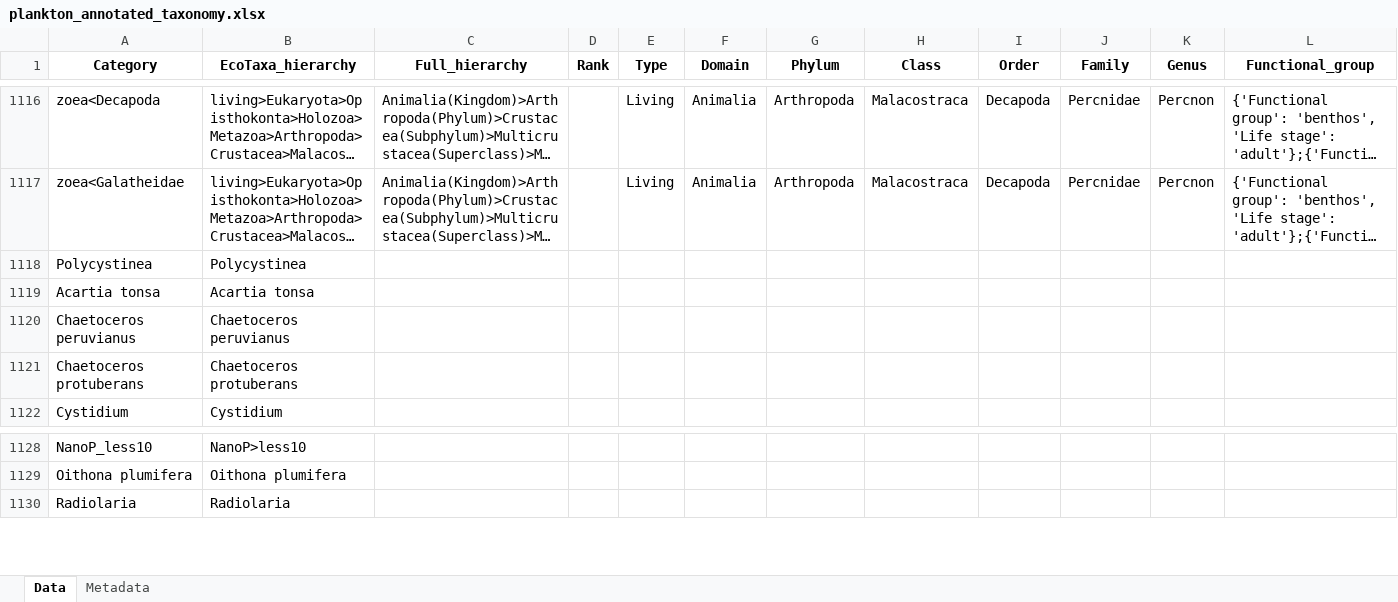
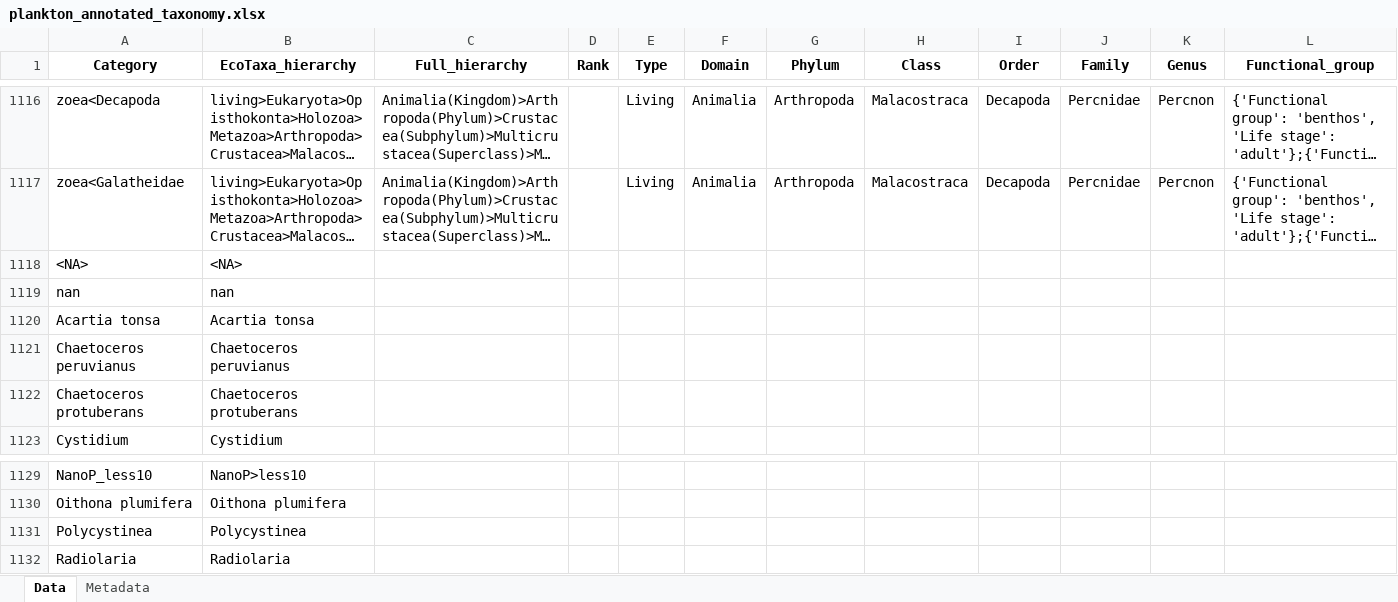
Before and after one commit to jessluo/PSSdb, an Excel workbook: ancillary/plankton_annotated_taxonomy.xlsx, sheet Data, drawn as a sheet; only a part is shown, gaps mark what is left out; long unchanged cells end in …; values as stored, in another font and other column widths than the file's, no borders; rows hold the shown columns only; the diff names each change by its address in the sheet, - before the commit and + after, or states it on an @@ line.

```diff
--- a/ancillary/plankton_annotated_taxonomy.xlsx (sheet Data)
+++ b/ancillary/plankton_annotated_taxonomy.xlsx (sheet Data)
+row 1118: <NA> | <NA>
+row 1119: nan | nan
@@ row 1118 moved to row 1131: Polycystinea @@
```
Also changed, not shown: raw/project_IFCB_standardizer.xlsx, raw/project_Zooscan_standardizer.xlsx, 1 other file.
